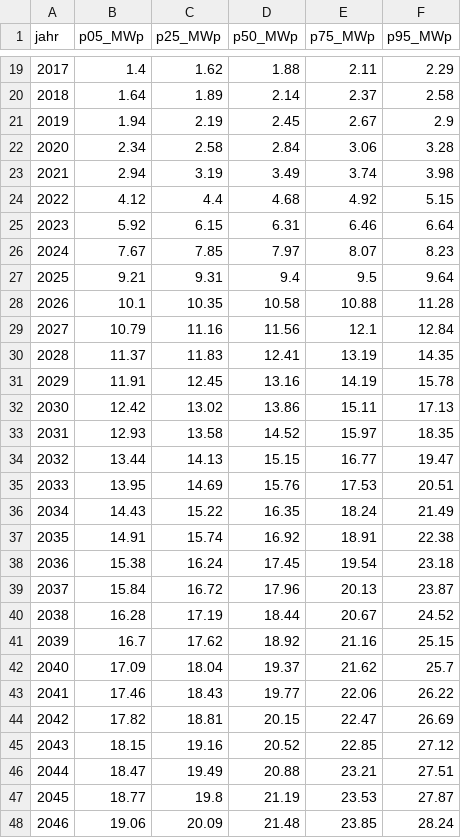
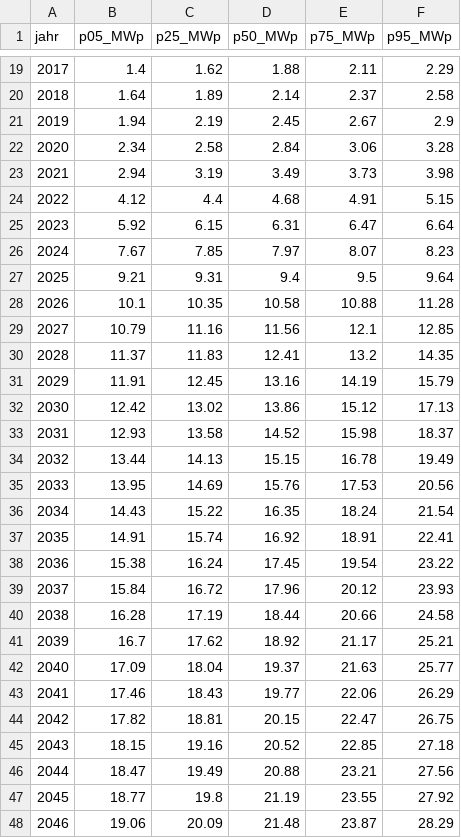
Before and after one commit to simu-flex-lokal/hochlaufszenarien, a CSV file: notebooks/data/reichshof_band.csv, drawn as a sheet; only a part is shown, gaps mark what is left out; the diff covers the shown part only.

```diff
--- a/notebooks/data/reichshof_band.csv
+++ b/notebooks/data/reichshof_band.csv
@@ -22,5 +22,5 @@ jahr,p05_MWp,p25_MWp,p50_MWp,p75_MWp,p95_MWp
 2020,2.34,2.58,2.84,3.06,3.28
-2021,2.94,3.19,3.49,3.74,3.98
-2022,4.12,4.4,4.68,4.92,5.15
-2023,5.92,6.15,6.31,6.46,6.64
+2021,2.94,3.19,3.49,3.73,3.98
+2022,4.12,4.4,4.68,4.91,5.15
+2023,5.92,6.15,6.31,6.47,6.64
 2024,7.67,7.85,7.97,8.07,8.23
@@ -28,21 +28,21 @@ jahr,p05_MWp,p25_MWp,p50_MWp,p75_MWp,p95_MWp
 2026,10.1,10.35,10.58,10.88,11.28
-2027,10.79,11.16,11.56,12.1,12.84
-2028,11.37,11.83,12.41,13.19,14.35
-2029,11.91,12.45,13.16,14.19,15.78
-2030,12.42,13.02,13.86,15.11,17.13
-2031,12.93,13.58,14.52,15.97,18.35
-2032,13.44,14.13,15.15,16.77,19.47
-2033,13.95,14.69,15.76,17.53,20.51
-2034,14.43,15.22,16.35,18.24,21.49
-2035,14.91,15.74,16.92,18.91,22.38
-2036,15.38,16.24,17.45,19.54,23.18
-2037,15.84,16.72,17.96,20.13,23.87
-2038,16.28,17.19,18.44,20.67,24.52
-2039,16.7,17.62,18.92,21.16,25.15
-2040,17.09,18.04,19.37,21.62,25.7
-2041,17.46,18.43,19.77,22.06,26.22
-2042,17.82,18.81,20.15,22.47,26.69
-2043,18.15,19.16,20.52,22.85,27.12
-2044,18.47,19.49,20.88,23.21,27.51
-2045,18.77,19.8,21.19,23.53,27.87
-2046,19.06,20.09,21.48,23.85,28.24
+2027,10.79,11.16,11.56,12.1,12.85
+2028,11.37,11.83,12.41,13.2,14.35
+2029,11.91,12.45,13.16,14.19,15.79
+2030,12.42,13.02,13.86,15.12,17.13
+2031,12.93,13.58,14.52,15.98,18.37
+2032,13.44,14.13,15.15,16.78,19.49
+2033,13.95,14.69,15.76,17.53,20.56
+2034,14.43,15.22,16.35,18.24,21.54
+2035,14.91,15.74,16.92,18.91,22.41
+2036,15.38,16.24,17.45,19.54,23.22
+2037,15.84,16.72,17.96,20.12,23.93
+2038,16.28,17.19,18.44,20.66,24.58
+2039,16.7,17.62,18.92,21.17,25.21
+2040,17.09,18.04,19.37,21.63,25.77
+2041,17.46,18.43,19.77,22.06,26.29
+2042,17.82,18.81,20.15,22.47,26.75
+2043,18.15,19.16,20.52,22.85,27.18
+2044,18.47,19.49,20.88,23.21,27.56
+2045,18.77,19.8,21.19,23.55,27.92
+2046,19.06,20.09,21.48,23.87,28.29
```
Also changed, not shown: 8 edited cells elsewhere in this file, 1 other file.
